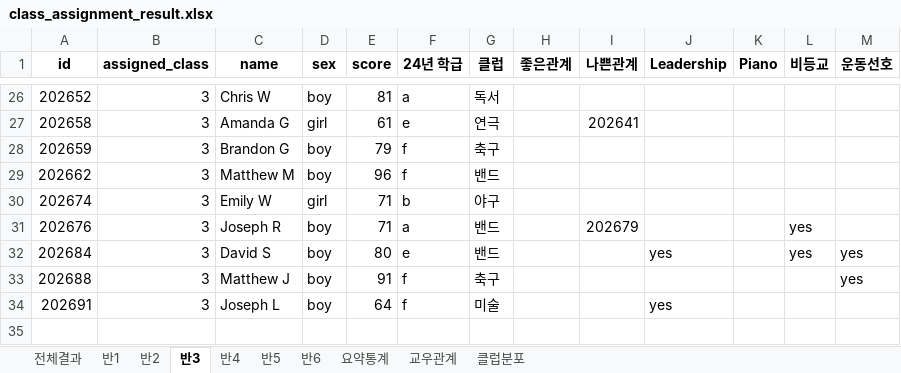
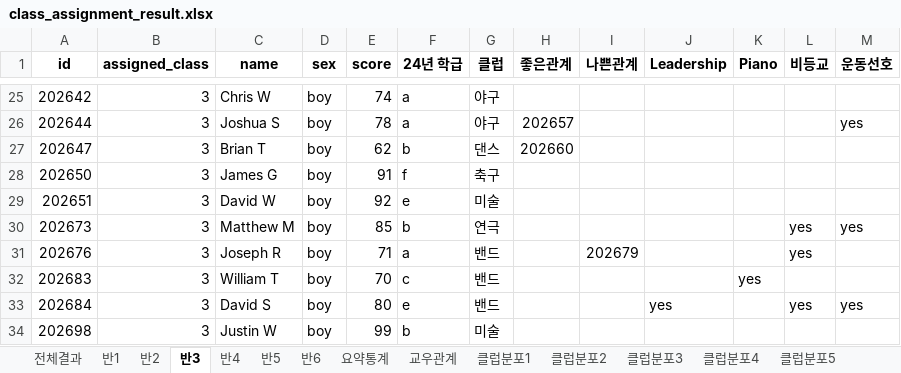
Before and after one commit to suuuhyuni/ai_planning, an Excel workbook: class_assignment_result.xlsx, sheet 반3, drawn as a sheet; only a part is shown, gaps mark what is left out; values as stored, in another font and other column widths than the file's, no borders; removed rows and columns are numbered as before the commit, all else as after; the diff covers the shown part only; the diff names each change by its address in the sheet, - before the commit and + after, or states it on an @@ line.

```diff
--- a/class_assignment_result.xlsx (sheet 반3)
+++ b/class_assignment_result.xlsx (sheet 반3)
-sheet tab: 클럽분포
+sheet tab: 클럽분포1
+sheet tab: 클럽분포2
+sheet tab: 클럽분포3
+sheet tab: 클럽분포4
+sheet tab: 클럽분포5
-A25 (id): 202652
+A25 (id): 202642
-E25 (score): 81
+E25 (score): 74
-G25 (클럽): 독서
+G25 (클럽): 야구
-row 27: 202658 | 3 | Amanda G | girl | 61 | e | 연극 |  | 202641
+row 26: 202644 | 3 | Joshua S | boy | 78 | a | 야구 | 202657 |  |  |  |  | yes
+row 27: 202647 | 3 | Brian T | boy | 62 | b | 댄스 | 202660
-A28 (id): 202659
+A28 (id): 202650
-C28 (name): Brandon G
+C28 (name): James G
-E28 (score): 79
+E28 (score): 91
-row 29: 202662 | 3 | Matthew M | boy | 96 | f | 밴드
-row 30: 202674 | 3 | Emily W | girl | 71 | b | 야구
+row 29: 202651 | 3 | David W | boy | 92 | e | 미술
+row 30: 202673 | 3 | Matthew M | boy | 85 | b | 연극 |  |  |  |  | yes | yes
+row 32: 202683 | 3 | William T | boy | 70 | c | 밴드 |  |  |  | yes
-row 33: 202688 | 3 | Matthew J | boy | 91 | f | 축구 |  |  |  |  |  | yes
-row 34: 202691 | 3 | Joseph L | boy | 64 | f | 미술 |  |  | yes
+row 34: 202698 | 3 | Justin W | boy | 99 | b | 미술
```
Also changed, not shown: 17 added rows, 18 removed rows and 3 edited cells elsewhere in this sheet, sheet 전체결과, sheet 반1, sheet 반6, sheet 반5, sheet 반4, sheet 반2, 3 more sheets, other sheet tabs, charts or pictures, 8 other files.
